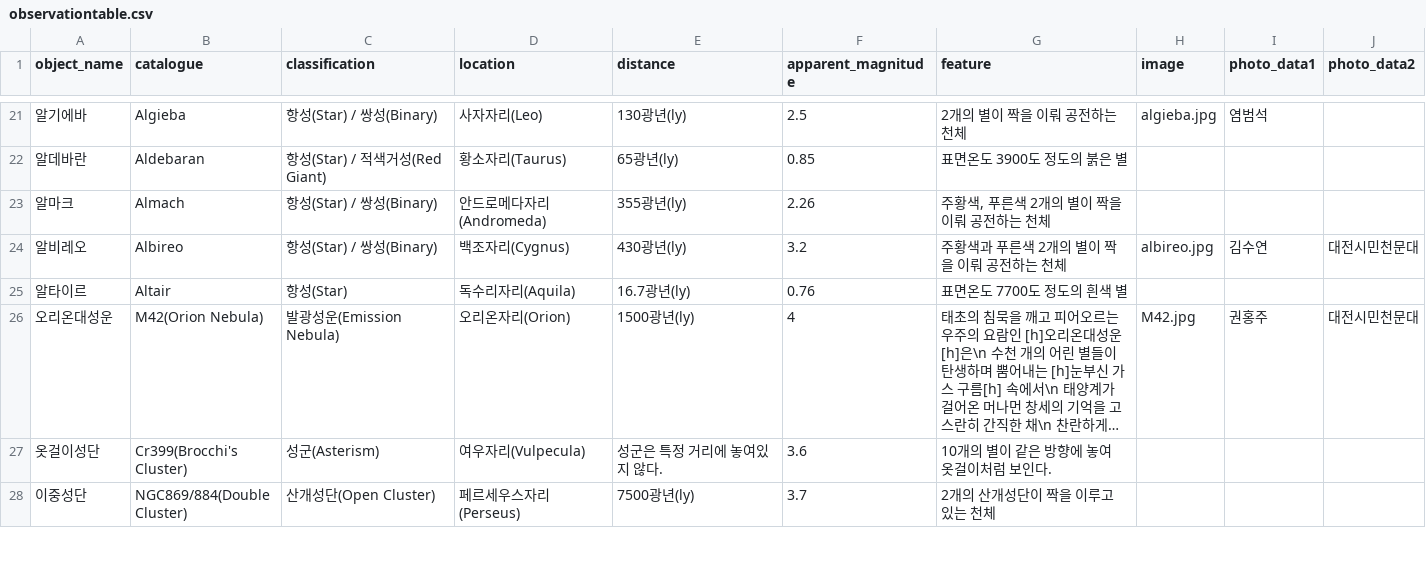
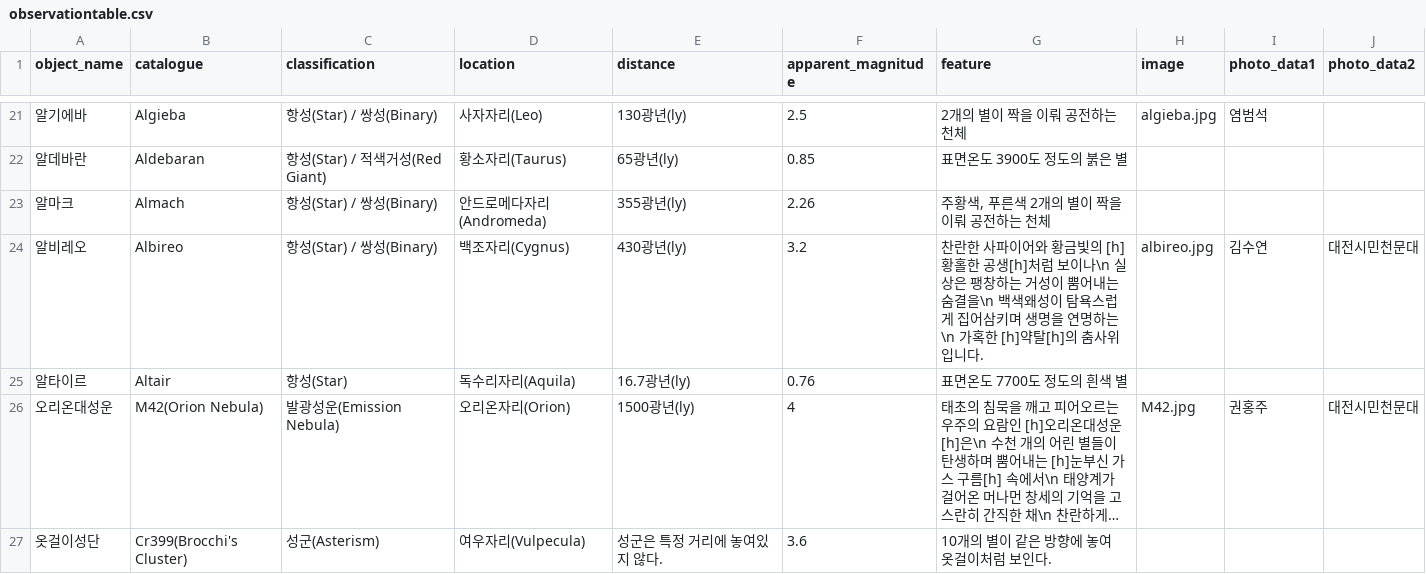
Before and after one commit to starburstgalaxy00/starburstgalaxy00.github.io, a CSV file: data/observationtable.csv, drawn as a sheet; only a part is shown, gaps mark what is left out; the shorter side is filled out with more unchanged rows; long unchanged cells end in …; the diff names each change by its address in the sheet, - before the commit and + after, or states it on an @@ line.

Commit message:
update

```diff
--- a/data/observationtable.csv
+++ b/data/observationtable.csv
-G24 (feature): 주황색과 푸른색 2개의 별이 짝을 이뤄 공전하는 천체
+G24 (feature): 찬란한 사파이어와 황금빛의 [h]황홀한 공생[h]처럼 보이나\n 실상은 팽창하는 거성이 뿜어내는 숨결을\n 백색왜성이 탐욕스럽게 집어삼키며 생명을 연명하는\n 가혹한 [h]약탈[h]의 춤사위입니다.
```
